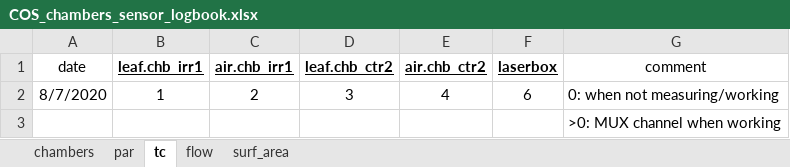
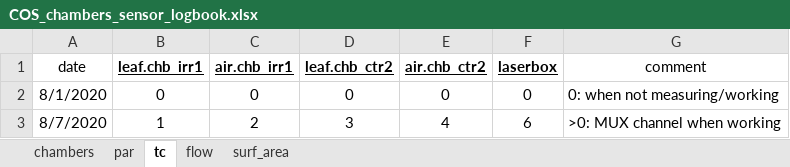
Before and after one commit to kebasaa/Laser-chamber-fluxes-devel, an Excel workbook: 00_additional_data/COS_chambers_sensor_logbook.xlsx, sheet tc, drawn as a sheet; values as stored, in another font and other column widths than the file's, no borders; removed rows and columns are numbered as before the commit, all else as after; the diff names each change by its address in the sheet, - before the commit and + after, or states it on an @@ line.

```diff
--- a/00_additional_data/COS_chambers_sensor_logbook.xlsx (sheet tc)
+++ b/00_additional_data/COS_chambers_sensor_logbook.xlsx (sheet tc)
+row 2: 8/1/2020 | 0 | 0 | 0 | 0 | 0 | 0: when not measuring/working
-G3 (comment): 0: when not measuring/working
+G3 (comment): >0: MUX channel when working
-row 3:  |  |  |  |  |  | >0: MUX channel when working
```
Also changed, not shown: sheet chambers, sheet flow, sheet par, 4 other files.
